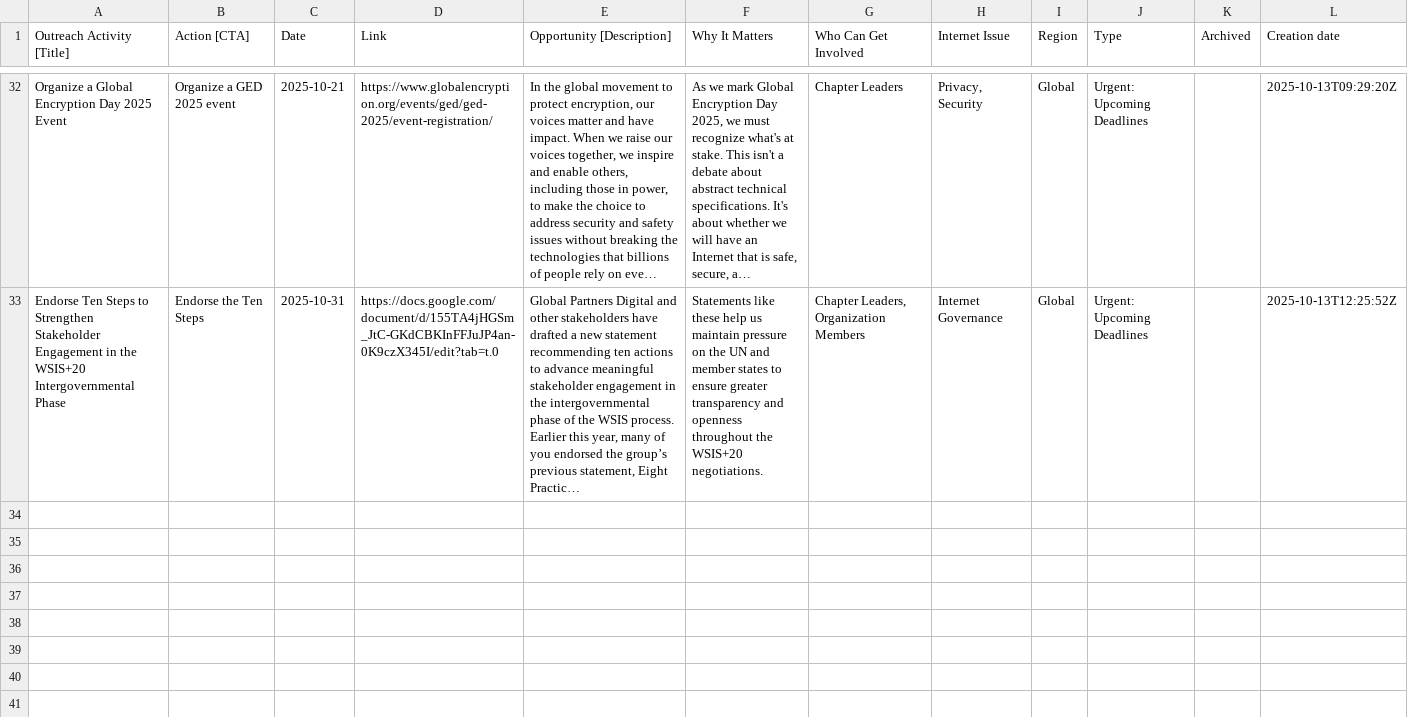
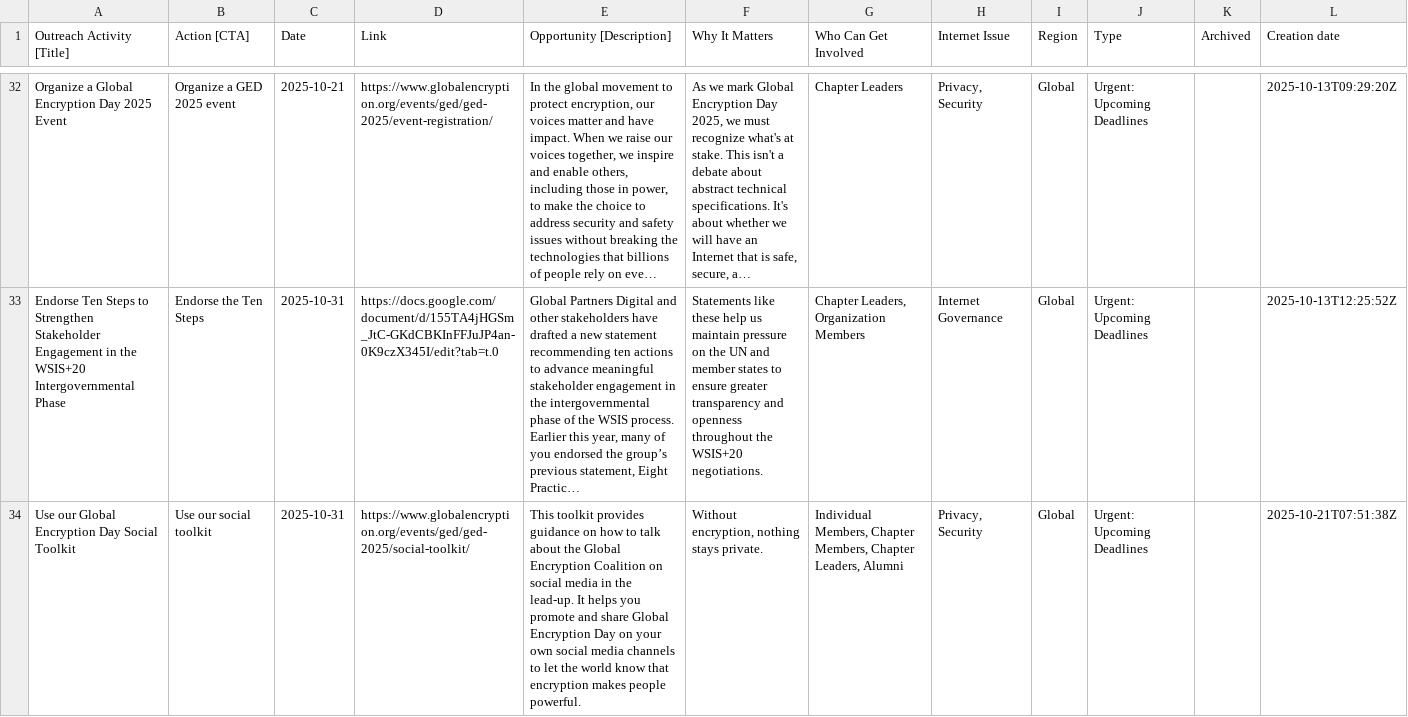
Before and after one commit to InternetSociety/community-opportunities, a CSV file: data/opportunities.csv, drawn as a sheet; only a part is shown, gaps mark what is left out; long unchanged cells end in …; the diff names each change by its address in the sheet, - before the commit and + after, or states it on an @@ line.

```diff
--- a/data/opportunities.csv
+++ b/data/opportunities.csv
+row 34: Use our Global Encryption Day Social Toolkit | Use our social toolkit | 2025-10-31 | https://www.globalencryption.org/events/ged/ged-2025/social-toolkit/ | This toolkit provides guidance on how to talk about the Global Encryption Coalition on social media in the lead-up. It helps you promote and share Global Encryption Day on your own social media channels to let the world know that encryption makes people powerful. | Without encryption, nothing stays private. | Individual Members, Chapter Members, Chapter Leaders, Alumni | Privacy, Security | Global | Urgent: Upcoming Deadlines |  | 2025-10-21T07:51:38Z
```
Also changed, not shown: 1 other file.
